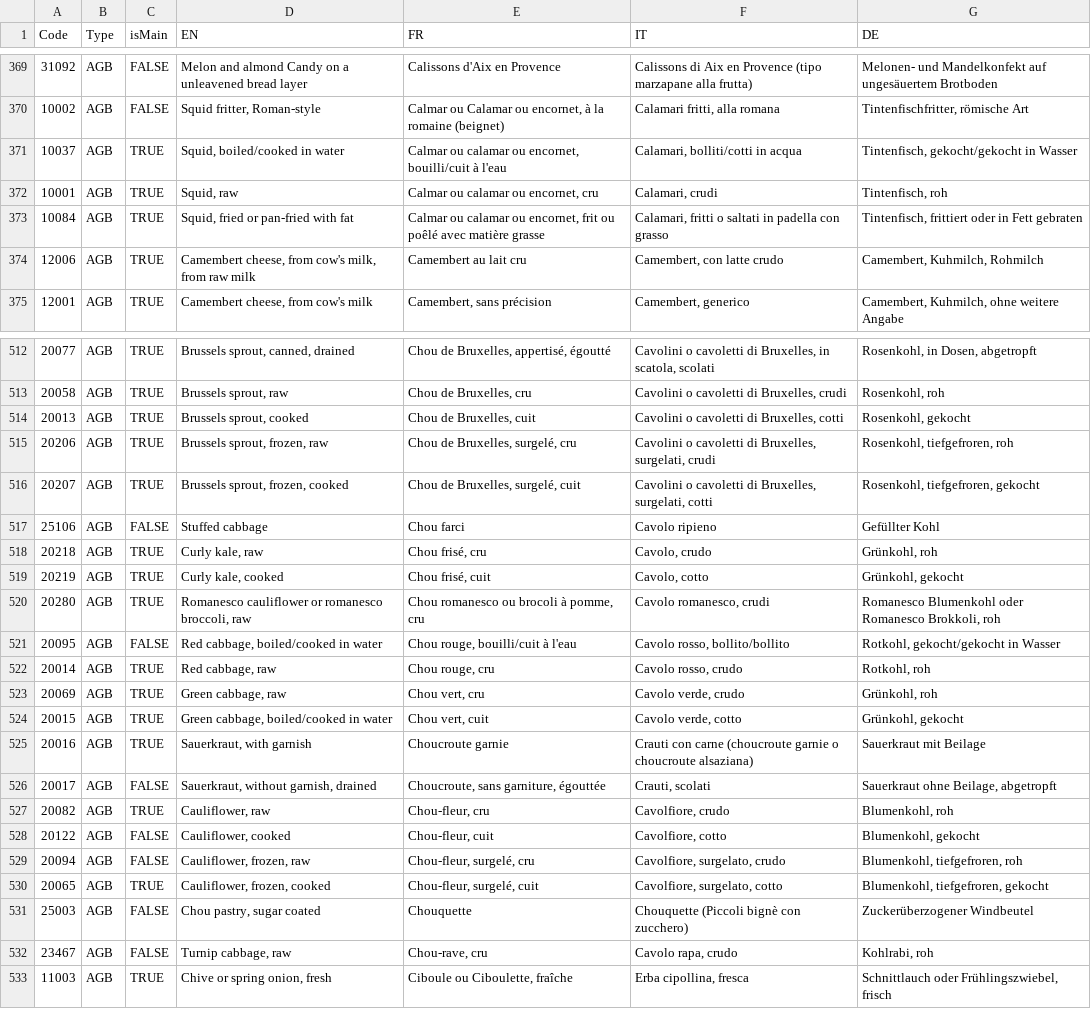
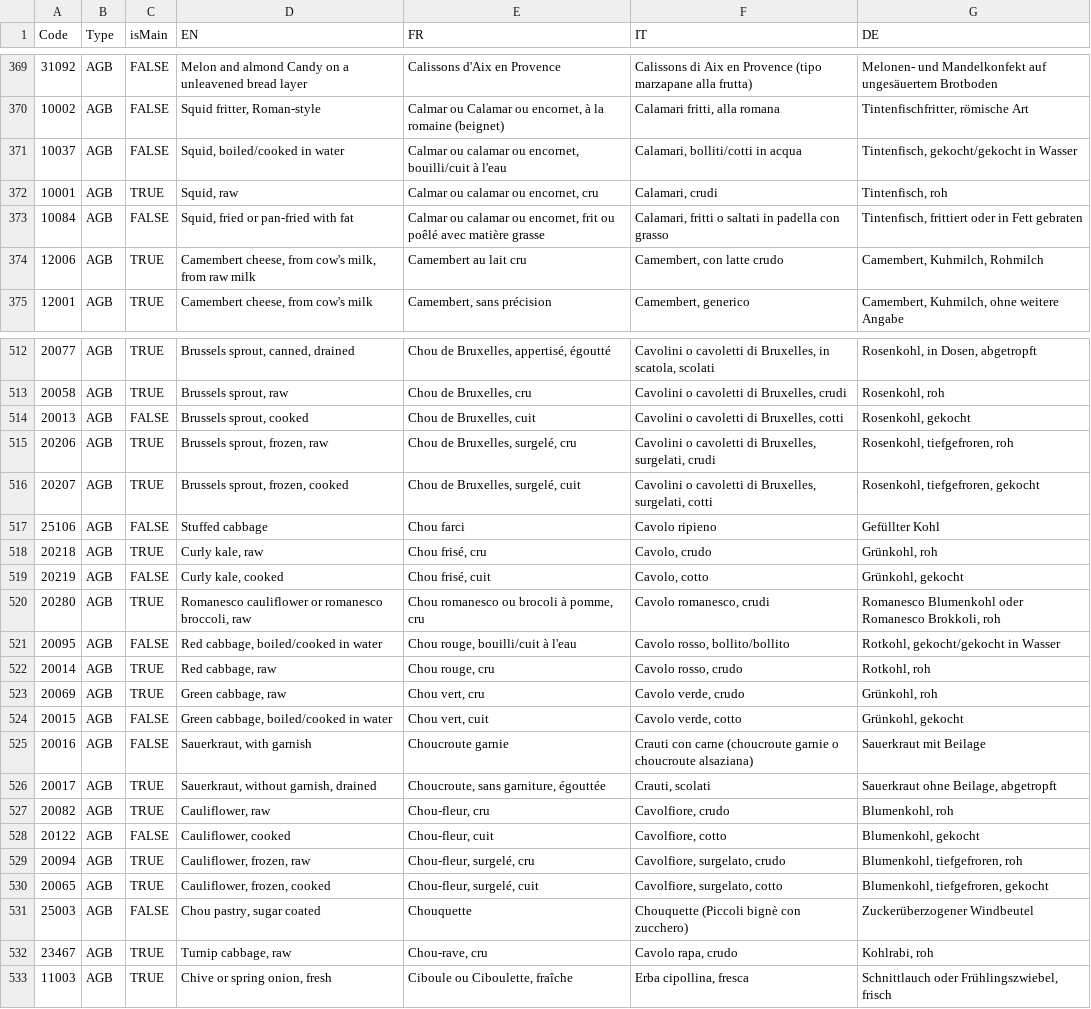
Before and after one commit to gperonato/low-carbon-cooking, a CSV file: data/translation.csv, drawn as a sheet; only a part is shown, gaps mark what is left out; the diff covers the shown part only.

Commit message:
Fix/Improve classification isMain

```diff
--- a/data/translation.csv
+++ b/data/translation.csv
@@ -370,5 +370,5 @@
 10002,AGB,FALSE,"Squid fritter, Roman-style","Calmar ou Calamar ou encornet, à la romaine (beignet)","Calamari fritti, alla romana","Tintenfischfritter, römische Art"
-10037,AGB,TRUE,"Squid, boiled/cooked in water","Calmar ou calamar ou encornet, bouilli/cuit à l'eau","Calamari, bolliti/cotti in acqua","Tintenfisch, gekocht/gekocht in Wasser"
+10037,AGB,FALSE,"Squid, boiled/cooked in water","Calmar ou calamar ou encornet, bouilli/cuit à l'eau","Calamari, bolliti/cotti in acqua","Tintenfisch, gekocht/gekocht in Wasser"
 10001,AGB,TRUE,"Squid, raw","Calmar ou calamar ou encornet, cru","Calamari, crudi","Tintenfisch, roh"
-10084,AGB,TRUE,"Squid, fried or pan-fried with fat","Calmar ou calamar ou encornet, frit ou poêlé avec matière grasse","Calamari, fritti o saltati in padella con grasso","Tintenfisch, frittiert oder in Fett gebraten"
+10084,AGB,FALSE,"Squid, fried or pan-fried with fat","Calmar ou calamar ou encornet, frit ou poêlé avec matière grasse","Calamari, fritti o saltati in padella con grasso","Tintenfisch, frittiert oder in Fett gebraten"
 12006,AGB,TRUE,"Camembert cheese, from cow's milk, from raw milk",Camembert au lait cru,"Camembert, con latte crudo","Camembert, Kuhmilch, Rohmilch"
@@ -513,3 +513,3 @@
 20058,AGB,TRUE,"Brussels sprout, raw","Chou de Bruxelles, cru","Cavolini o cavoletti  di Bruxelles, crudi","Rosenkohl, roh"
-20013,AGB,TRUE,"Brussels sprout, cooked","Chou de Bruxelles, cuit","Cavolini o cavoletti  di Bruxelles, cotti","Rosenkohl, gekocht"
+20013,AGB,FALSE,"Brussels sprout, cooked","Chou de Bruxelles, cuit","Cavolini o cavoletti  di Bruxelles, cotti","Rosenkohl, gekocht"
 20206,AGB,TRUE,"Brussels sprout, frozen, raw","Chou de Bruxelles, surgelé, cru","Cavolini o cavoletti  di Bruxelles, surgelati, crudi","Rosenkohl, tiefgefroren, roh"
@@ -518,3 +518,3 @@
 20218,AGB,TRUE,"Curly kale, raw","Chou frisé, cru","Cavolo, crudo","Grünkohl, roh"
-20219,AGB,TRUE,"Curly kale, cooked","Chou frisé, cuit","Cavolo, cotto","Grünkohl, gekocht"
+20219,AGB,FALSE,"Curly kale, cooked","Chou frisé, cuit","Cavolo, cotto","Grünkohl, gekocht"
 20280,AGB,TRUE,"Romanesco cauliflower or romanesco broccoli, raw","Chou romanesco ou brocoli à pomme, cru","Cavolo romanesco, crudi","Romanesco Blumenkohl oder Romanesco Brokkoli, roh"
@@ -523,11 +523,11 @@
 20069,AGB,TRUE,"Green cabbage, raw","Chou vert, cru","Cavolo verde, crudo","Grünkohl, roh"
-20015,AGB,TRUE,"Green cabbage, boiled/cooked in water","Chou vert, cuit","Cavolo verde, cotto","Grünkohl, gekocht"
-20016,AGB,TRUE,"Sauerkraut, with garnish",Choucroute garnie,Crauti con carne (choucroute garnie o choucroute alsaziana),Sauerkraut mit Beilage
-20017,AGB,FALSE,"Sauerkraut, without garnish, drained","Choucroute, sans garniture, égouttée","Crauti, scolati","Sauerkraut ohne Beilage, abgetropft"
+20015,AGB,FALSE,"Green cabbage, boiled/cooked in water","Chou vert, cuit","Cavolo verde, cotto","Grünkohl, gekocht"
+20016,AGB,FALSE,"Sauerkraut, with garnish",Choucroute garnie,Crauti con carne (choucroute garnie o choucroute alsaziana),Sauerkraut mit Beilage
+20017,AGB,TRUE,"Sauerkraut, without garnish, drained","Choucroute, sans garniture, égouttée","Crauti, scolati","Sauerkraut ohne Beilage, abgetropft"
 20082,AGB,TRUE,"Cauliflower, raw","Chou-fleur, cru","Cavolfiore, crudo","Blumenkohl, roh"
 20122,AGB,FALSE,"Cauliflower, cooked","Chou-fleur, cuit","Cavolfiore, cotto","Blumenkohl, gekocht"
-20094,AGB,FALSE,"Cauliflower, frozen, raw","Chou-fleur, surgelé, cru","Cavolfiore, surgelato, crudo","Blumenkohl, tiefgefroren, roh"
+20094,AGB,TRUE,"Cauliflower, frozen, raw","Chou-fleur, surgelé, cru","Cavolfiore, surgelato, crudo","Blumenkohl, tiefgefroren, roh"
 20065,AGB,TRUE,"Cauliflower, frozen, cooked","Chou-fleur, surgelé, cuit","Cavolfiore, surgelato, cotto","Blumenkohl, tiefgefroren, gekocht"
 25003,AGB,FALSE,"Chou pastry, sugar coated",Chouquette,Chouquette (Piccoli bignè con zucchero),Zuckerüberzogener Windbeutel
-23467,AGB,FALSE,"Turnip cabbage, raw","Chou-rave, cru","Cavolo rapa, crudo","Kohlrabi, roh"
+23467,AGB,TRUE,"Turnip cabbage, raw","Chou-rave, cru","Cavolo rapa, crudo","Kohlrabi, roh"
 11003,AGB,TRUE,"Chive or spring onion, fresh","Ciboule ou Ciboulette, fraîche","Erba cipollina, fresca","Schnittlauch oder Frühlingszwiebel, frisch"
```
Also changed, not shown: 37 edited cells elsewhere in this file.
